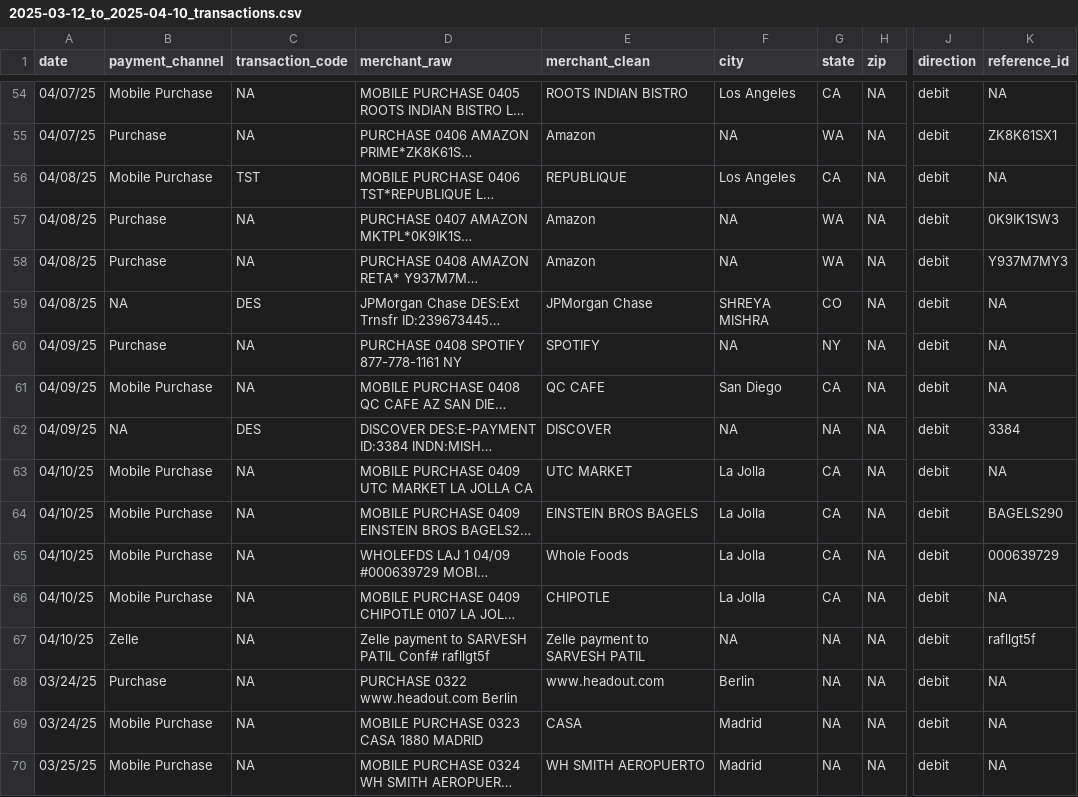
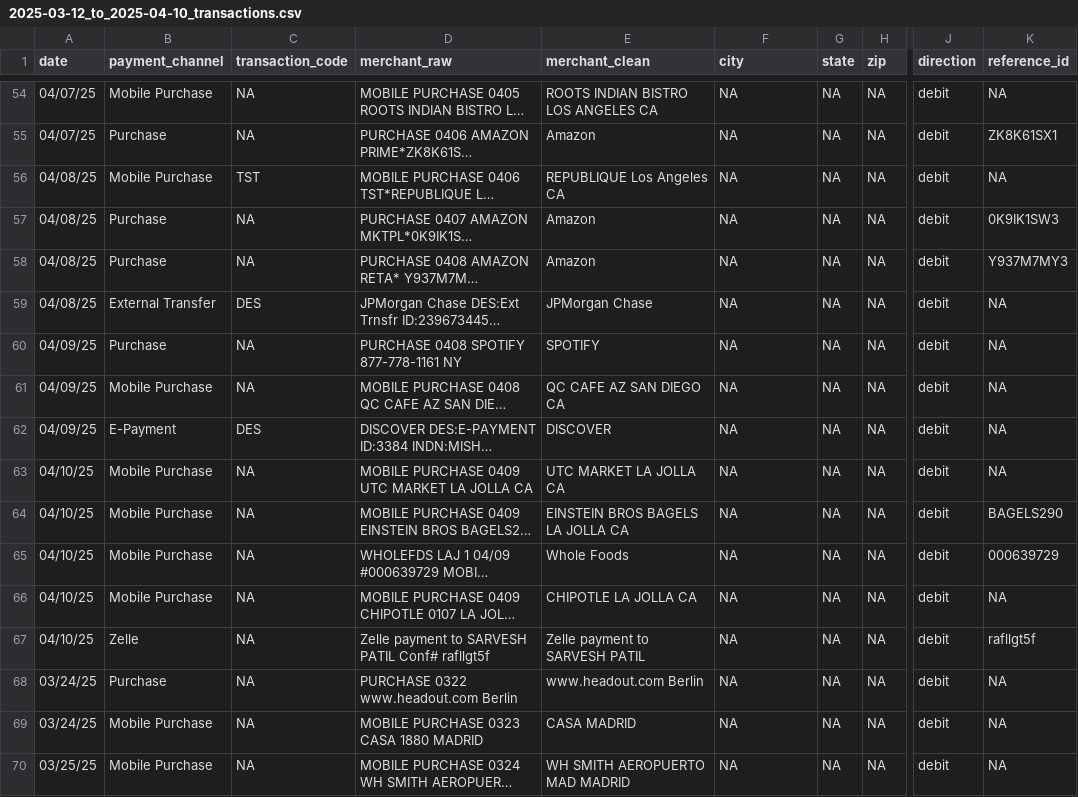
Before and after one commit to shreyamishra17/finance-software, a CSV file: my_finance/processed/2025-03-12_to_2025-04-10_transactions.csv, drawn as a sheet; only a part is shown, gaps mark what is left out; long unchanged cells end in …; the diff covers the shown part only; the diff names each change by its address in the sheet, - before the commit and + after, or states it on an @@ line.

```diff
--- a/my_finance/processed/2025-03-12_to_2025-04-10_transactions.csv
+++ b/my_finance/processed/2025-03-12_to_2025-04-10_transactions.csv
-E54 (merchant_clean): ROOTS INDIAN BISTRO
+E54 (merchant_clean): ROOTS INDIAN BISTRO LOS ANGELES CA
-F54 (city): Los Angeles
+F54 (city): NA
-G54 (state): CA
+G54 (state): NA
-G55 (state): WA
+G55 (state): NA
-E56 (merchant_clean): REPUBLIQUE
+E56 (merchant_clean): REPUBLIQUE Los Angeles CA
-F56 (city): Los Angeles
+F56 (city): NA
-G56 (state): CA
+G56 (state): NA
-G57:G58 (state): WA
+G57:G58 (state): NA
-B59 (payment_channel): NA
+B59 (payment_channel): External Transfer
-F59 (city): SHREYA MISHRA
+F59 (city): NA
-G59 (state): CO
+G59 (state): NA
-G60 (state): NY
+G60 (state): NA
-E61 (merchant_clean): QC CAFE
+E61 (merchant_clean): QC CAFE AZ SAN DIEGO CA
-F61 (city): San Diego
+F61 (city): NA
-G61 (state): CA
+G61 (state): NA
-B62 (payment_channel): NA
+B62 (payment_channel): E-Payment
-K62 (reference_id): 3384
+K62 (reference_id): NA
-E63 (merchant_clean): UTC MARKET
+E63 (merchant_clean): UTC MARKET LA JOLLA CA
-F63:F66 (city): La Jolla
+F63:F66 (city): NA
-G63:G66 (state): CA
+G63:G66 (state): NA
-E64 (merchant_clean): EINSTEIN BROS BAGELS
+E64 (merchant_clean): EINSTEIN BROS BAGELS LA JOLLA CA
-E66 (merchant_clean): CHIPOTLE
+E66 (merchant_clean): CHIPOTLE LA JOLLA CA
-E68 (merchant_clean): www.headout.com
+E68 (merchant_clean): www.headout.com Berlin
-F68 (city): Berlin
+F68 (city): NA
-E69 (merchant_clean): CASA
+E69 (merchant_clean): CASA MADRID
-F69:F70 (city): Madrid
+F69:F70 (city): NA
-E70 (merchant_clean): WH SMITH AEROPUERTO
+E70 (merchant_clean): WH SMITH AEROPUERTO MAD MADRID
```
Also changed, not shown: 100 edited cells elsewhere in this file, 6 other files.
